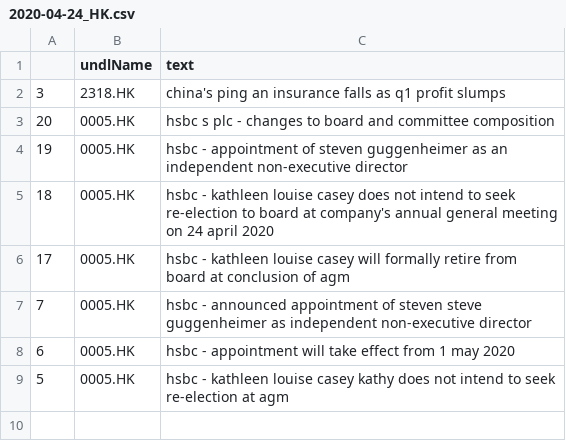
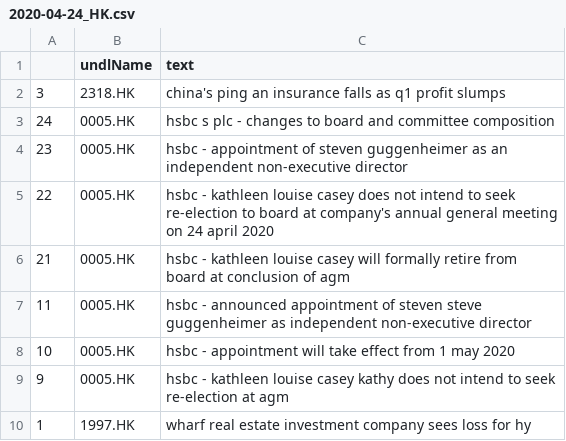
Before and after one commit to hoichunlaw/EventDriven, a CSV file: result/2020-04-24_HK.csv, drawn as a sheet.

```diff
--- a/result/2020-04-24_HK.csv
+++ b/result/2020-04-24_HK.csv
@@ -2,8 +2,9 @@
 3,2318.HK,china's ping an insurance falls as q1 profit slumps
-20,0005.HK,hsbc s plc  - changes to board and committee composition
-19,0005.HK,hsbc - appointment of steven guggenheimer as an independent non-executive director
-18,0005.HK,hsbc - kathleen louise casey does not intend to seek re-election to board at company's annual general meeting on 24 april 2020
-17,0005.HK,hsbc -  kathleen louise casey will formally retire from board at conclusion of agm
-7,0005.HK,hsbc -  announced appointment of steven steve guggenheimer as independent non-executive director
-6,0005.HK,hsbc -  appointment will take effect from 1 may 2020
-5,0005.HK,hsbc -  kathleen louise casey kathy does not intend to seek re-election at agm
+24,0005.HK,hsbc s plc  - changes to board and committee composition
+23,0005.HK,hsbc - appointment of steven guggenheimer as an independent non-executive director
+22,0005.HK,hsbc - kathleen louise casey does not intend to seek re-election to board at company's annual general meeting on 24 april 2020
+21,0005.HK,hsbc -  kathleen louise casey will formally retire from board at conclusion of agm
+11,0005.HK,hsbc -  announced appointment of steven steve guggenheimer as independent non-executive director
+10,0005.HK,hsbc -  appointment will take effect from 1 may 2020
+9,0005.HK,hsbc -  kathleen louise casey kathy does not intend to seek re-election at agm
+1,1997.HK,wharf real estate investment company sees loss for hy
```
Also changed, not shown: result/2020-04-24_AX.csv, result/2020-04-24_SI.csv.
